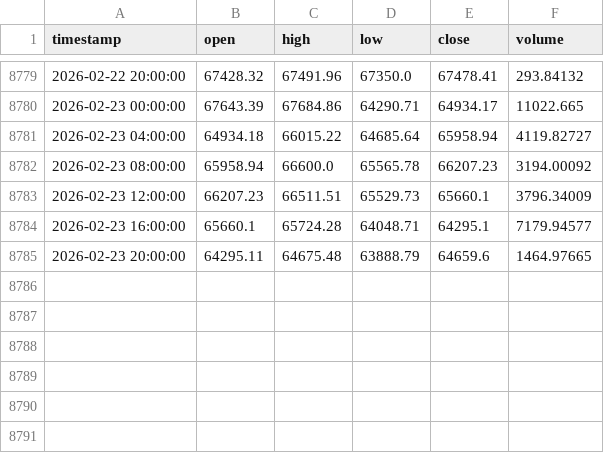
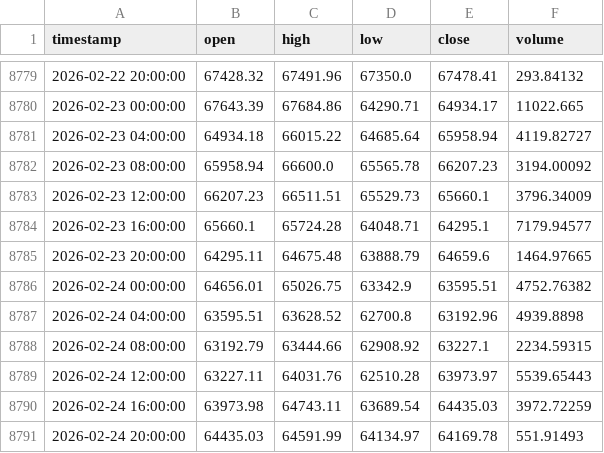
Before and after one commit to ponylight/TradingAgents-improved, a CSV file: backtest/data/btc_usdt_4h.csv, drawn as a sheet; only a part is shown, gaps mark what is left out; the diff names each change by its address in the sheet, - before the commit and + after, or states it on an @@ line.

Commit message:
Daily auto-commit: logs, state, data [2026-02-25]

```diff
--- a/backtest/data/btc_usdt_4h.csv
+++ b/backtest/data/btc_usdt_4h.csv
+row 8786: 2026-02-24 00:00:00 | 64656.01 | 65026.75 | 63342.9 | 63595.51 | 4752.76382
+row 8787: 2026-02-24 04:00:00 | 63595.51 | 63628.52 | 62700.8 | 63192.96 | 4939.8898
+row 8788: 2026-02-24 08:00:00 | 63192.79 | 63444.66 | 62908.92 | 63227.1 | 2234.59315
+row 8789: 2026-02-24 12:00:00 | 63227.11 | 64031.76 | 62510.28 | 63973.97 | 5539.65443
+row 8790: 2026-02-24 16:00:00 | 63973.98 | 64743.11 | 63689.54 | 64435.03 | 3972.72259
+row 8791: 2026-02-24 20:00:00 | 64435.03 | 64591.99 | 64134.97 | 64169.78 | 551.91493
```
Also changed, not shown: 3 other files.
